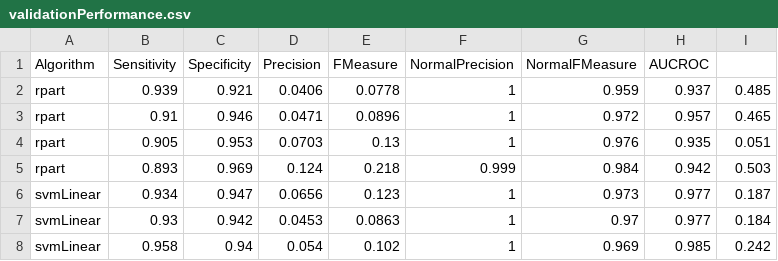
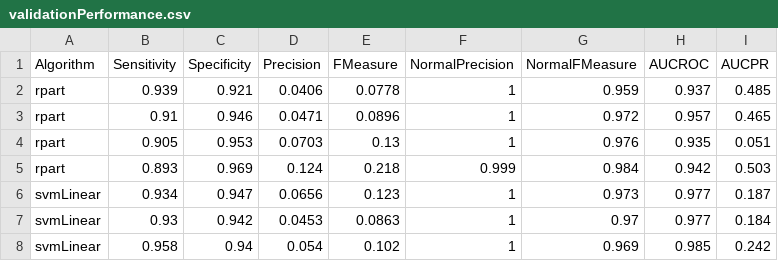
Before and after one commit to ewimberley/peakPass, a CSV file: finalData/hg19/validationPerformance.csv, drawn as a sheet; only a part is shown.

Commit message:
Fixed column bug, added CSV for datasets actually used

```diff
--- a/finalData/hg19/validationPerformance.csv
+++ b/finalData/hg19/validationPerformance.csv
@@ -1,2 +1,2 @@
-Algorithm,Sensitivity,Specificity,Precision,FMeasure,NormalPrecision,NormalFMeasure,AUCROC
+Algorithm,Sensitivity,Specificity,Precision,FMeasure,NormalPrecision,NormalFMeasure,AUCROC,AUCPR
 rpart,0.939,0.921,0.0406,0.0778,1,0.959,0.937,0.485
```
Also changed, not shown: 3 other files.
